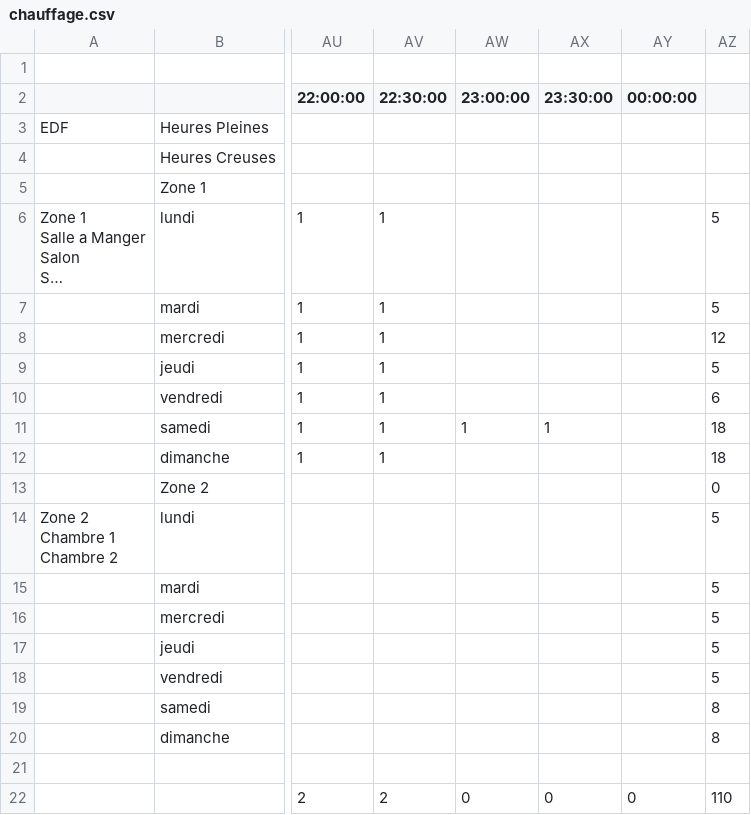
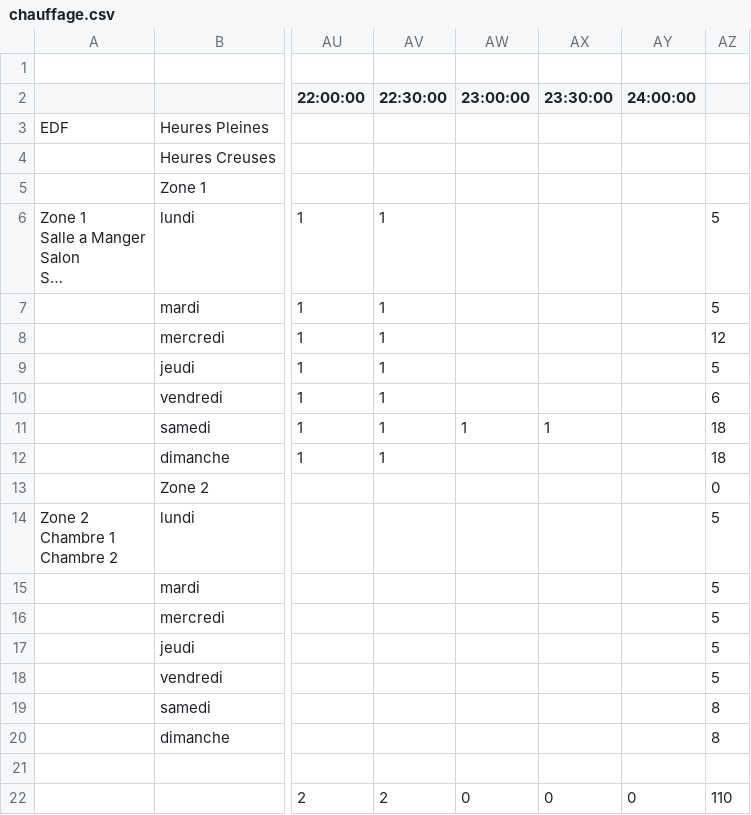
Before and after one commit to gbraux/Conde_Home_Automation, a CSV file: chauffage.csv, drawn as a sheet; only a part is shown, gaps mark what is left out; long unchanged cells end in …; the diff names each change by its address in the sheet, - before the commit and + after, or states it on an @@ line.

```diff
--- a/chauffage.csv
+++ b/chauffage.csv
-AY2: 00:00:00
+AY2: 24:00:00
```
Also changed, not shown: 9 other files.
